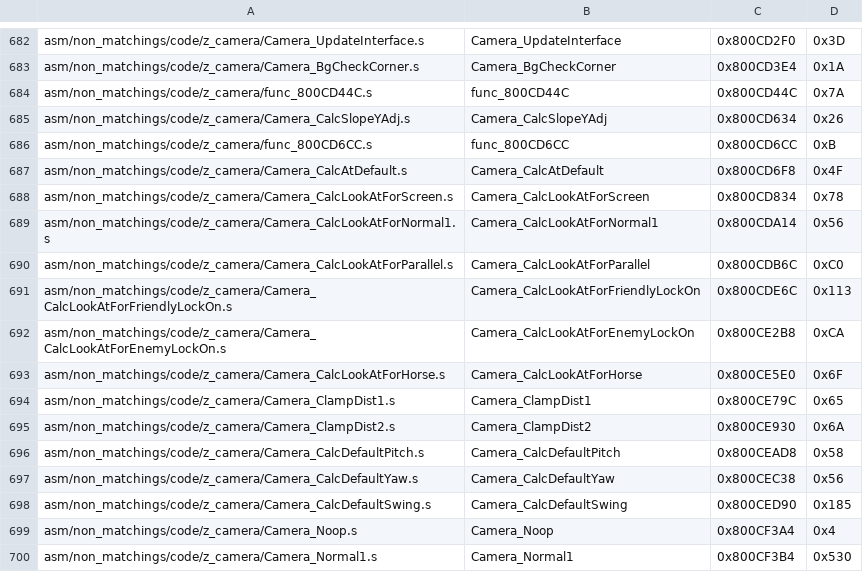
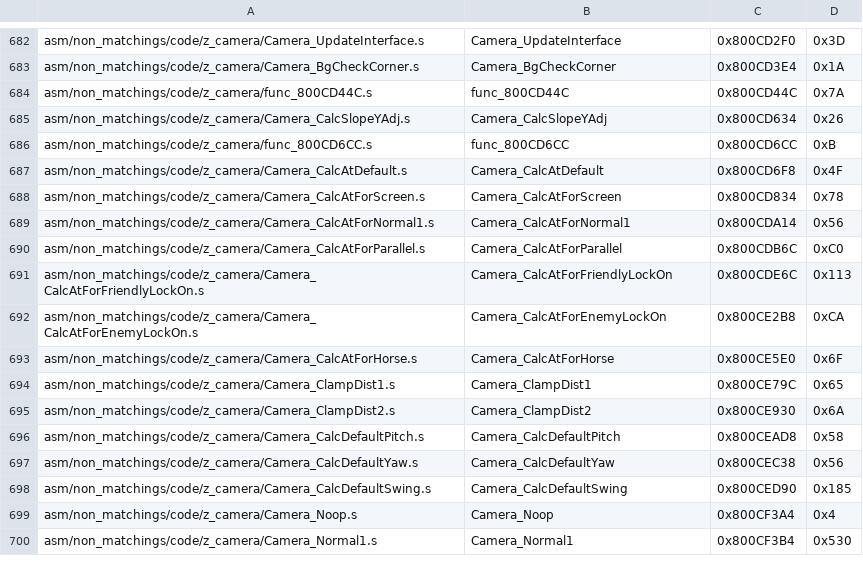
Before and after one commit to zeldaret/mm, a CSV file: tools/sizes/code_functions.csv, drawn as a sheet; only a part is shown, gaps mark what is left out.

```diff
--- a/tools/sizes/code_functions.csv
+++ b/tools/sizes/code_functions.csv
@@ -687,8 +687,8 @@ asm/non_matchings/code/z_camera/func_800CD6CC.s,func_800CD6CC,0x800CD6CC,0xB
 asm/non_matchings/code/z_camera/Camera_CalcAtDefault.s,Camera_CalcAtDefault,0x800CD6F8,0x4F
-asm/non_matchings/code/z_camera/Camera_CalcLookAtForScreen.s,Camera_CalcLookAtForScreen,0x800CD834,0x78
-asm/non_matchings/code/z_camera/Camera_CalcLookAtForNormal1.s,Camera_CalcLookAtForNormal1,0x800CDA14,0x56
-asm/non_matchings/code/z_camera/Camera_CalcLookAtForParallel.s,Camera_CalcLookAtForParallel,0x800CDB6C,0xC0
-asm/non_matchings/code/z_camera/Camera_CalcLookAtForFriendlyLockOn.s,Camera_CalcLookAtForFriendlyLockOn,0x800CDE6C,0x113
-asm/non_matchings/code/z_camera/Camera_CalcLookAtForEnemyLockOn.s,Camera_CalcLookAtForEnemyLockOn,0x800CE2B8,0xCA
-asm/non_matchings/code/z_camera/Camera_CalcLookAtForHorse.s,Camera_CalcLookAtForHorse,0x800CE5E0,0x6F
+asm/non_matchings/code/z_camera/Camera_CalcAtForScreen.s,Camera_CalcAtForScreen,0x800CD834,0x78
+asm/non_matchings/code/z_camera/Camera_CalcAtForNormal1.s,Camera_CalcAtForNormal1,0x800CDA14,0x56
+asm/non_matchings/code/z_camera/Camera_CalcAtForParallel.s,Camera_CalcAtForParallel,0x800CDB6C,0xC0
+asm/non_matchings/code/z_camera/Camera_CalcAtForFriendlyLockOn.s,Camera_CalcAtForFriendlyLockOn,0x800CDE6C,0x113
+asm/non_matchings/code/z_camera/Camera_CalcAtForEnemyLockOn.s,Camera_CalcAtForEnemyLockOn,0x800CE2B8,0xCA
+asm/non_matchings/code/z_camera/Camera_CalcAtForHorse.s,Camera_CalcAtForHorse,0x800CE5E0,0x6F
 asm/non_matchings/code/z_camera/Camera_ClampDist1.s,Camera_ClampDist1,0x800CE79C,0x65
```
Also changed, not shown: 2 other files.
